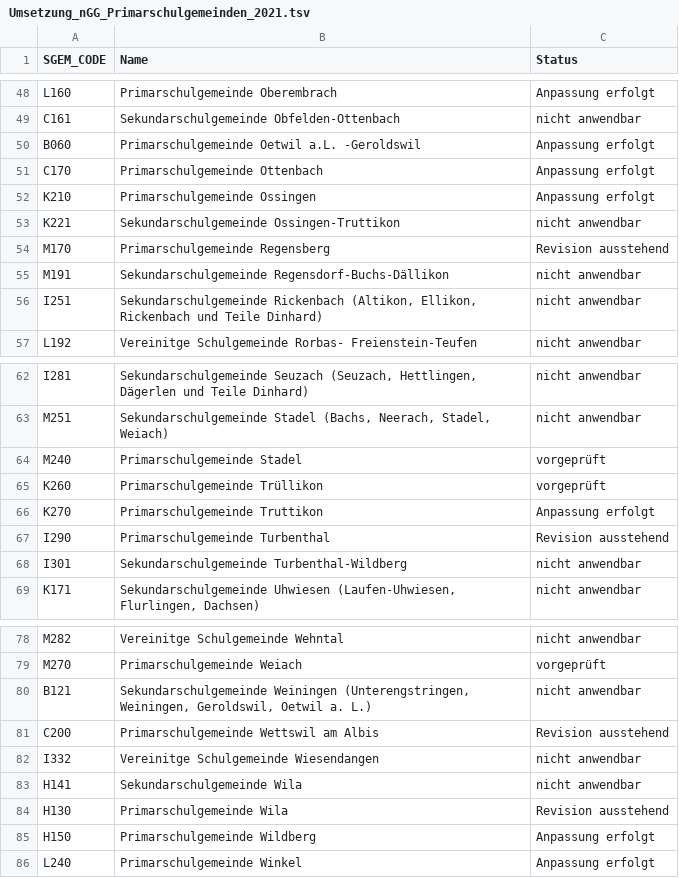
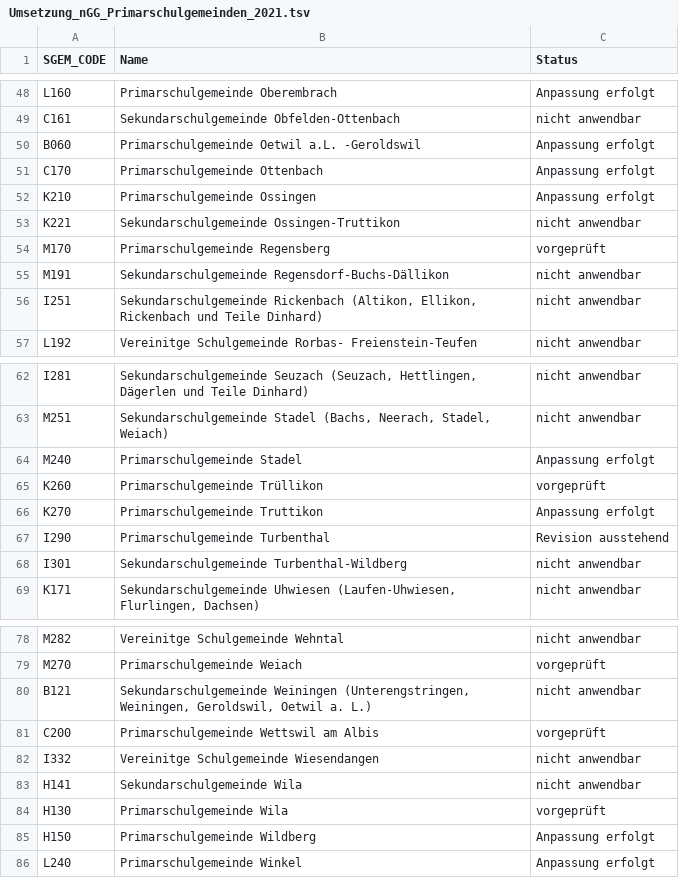
Before and after one commit to statistikZH/GAZ_Umsetzung_nGG, a TSV file: Umsetzung_nGG_Primarschulgemeinden_2021.tsv, drawn as a sheet; only a part is shown, gaps mark what is left out; the diff covers the shown part only.

```diff
--- a/Umsetzung_nGG_Primarschulgemeinden_2021.tsv
+++ b/Umsetzung_nGG_Primarschulgemeinden_2021.tsv
@@ -53,3 +53,3 @@ K210	Primarschulgemeinde Ossingen	Anpassung erfolgt
 K221	Sekundarschulgemeinde Ossingen-Truttikon	nicht anwendbar
-M170	Primarschulgemeinde Regensberg	Revision ausstehend
+M170	Primarschulgemeinde Regensberg	vorgeprüft
 M191	Sekundarschulgemeinde Regensdorf-Buchs-Dällikon	nicht anwendbar
@@ -63,3 +63,3 @@ I281	Sekundarschulgemeinde Seuzach (Seuzach, Hettlingen, Dägerlen und Teile Din
 M251	Sekundarschulgemeinde Stadel (Bachs, Neerach, Stadel, Weiach)	nicht anwendbar
-M240	Primarschulgemeinde Stadel	vorgeprüft
+M240	Primarschulgemeinde Stadel	Anpassung erfolgt
 K260	Primarschulgemeinde Trüllikon	vorgeprüft
@@ -80,6 +80,6 @@ M270	Primarschulgemeinde Weiach	vorgeprüft
 B121	Sekundarschulgemeinde Weiningen (Unterengstringen, Weiningen, Geroldswil, Oetwil a. L.)	nicht anwendbar
-C200	Primarschulgemeinde Wettswil am Albis	Revision ausstehend
+C200	Primarschulgemeinde Wettswil am Albis	vorgeprüft
 I332	Vereinitge Schulgemeinde Wiesendangen	nicht anwendbar
 H141	Sekundarschulgemeinde Wila	nicht anwendbar
-H130	Primarschulgemeinde Wila	Revision ausstehend
+H130	Primarschulgemeinde Wila	vorgeprüft
 H150	Primarschulgemeinde Wildberg	Anpassung erfolgt
```
Also changed, not shown: 9 edited cells elsewhere in this file.
